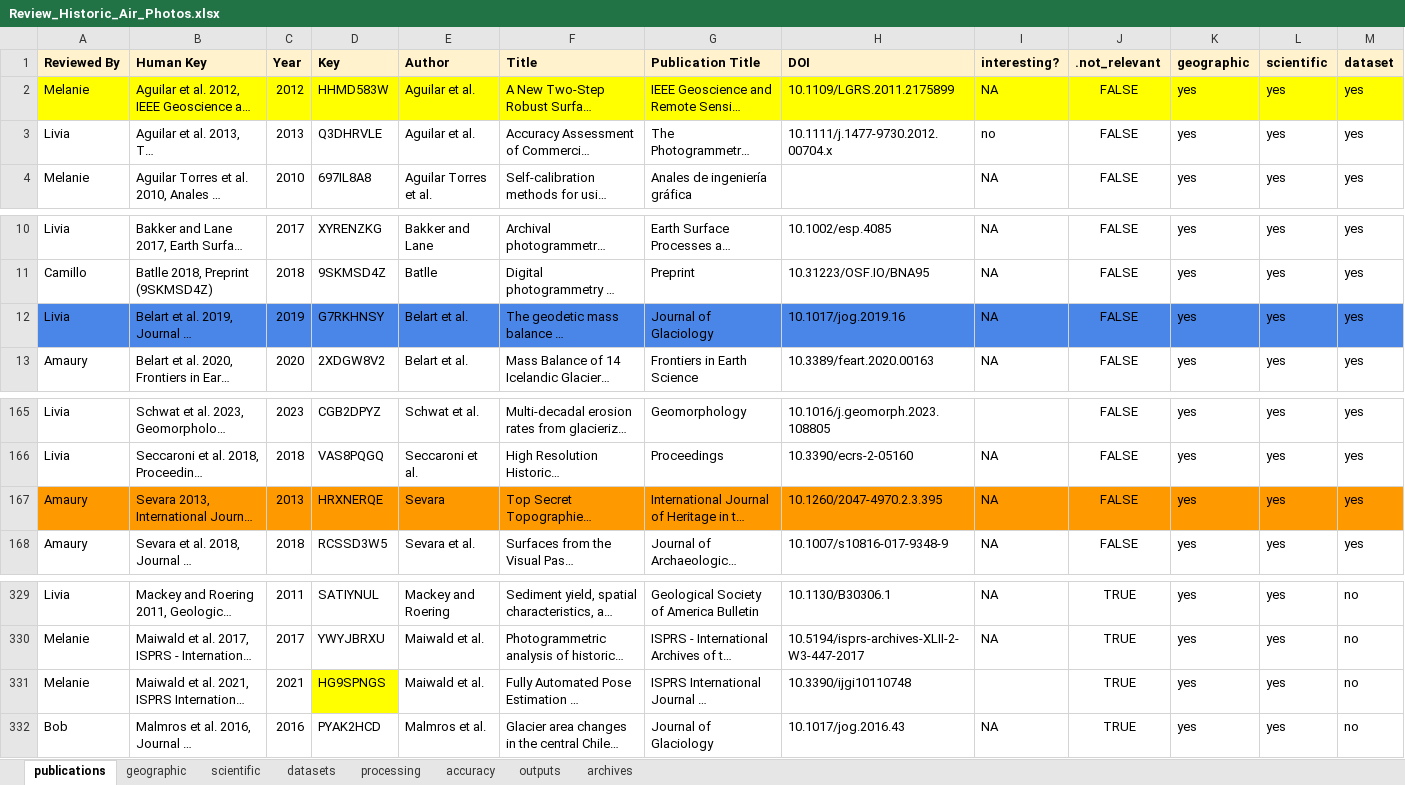
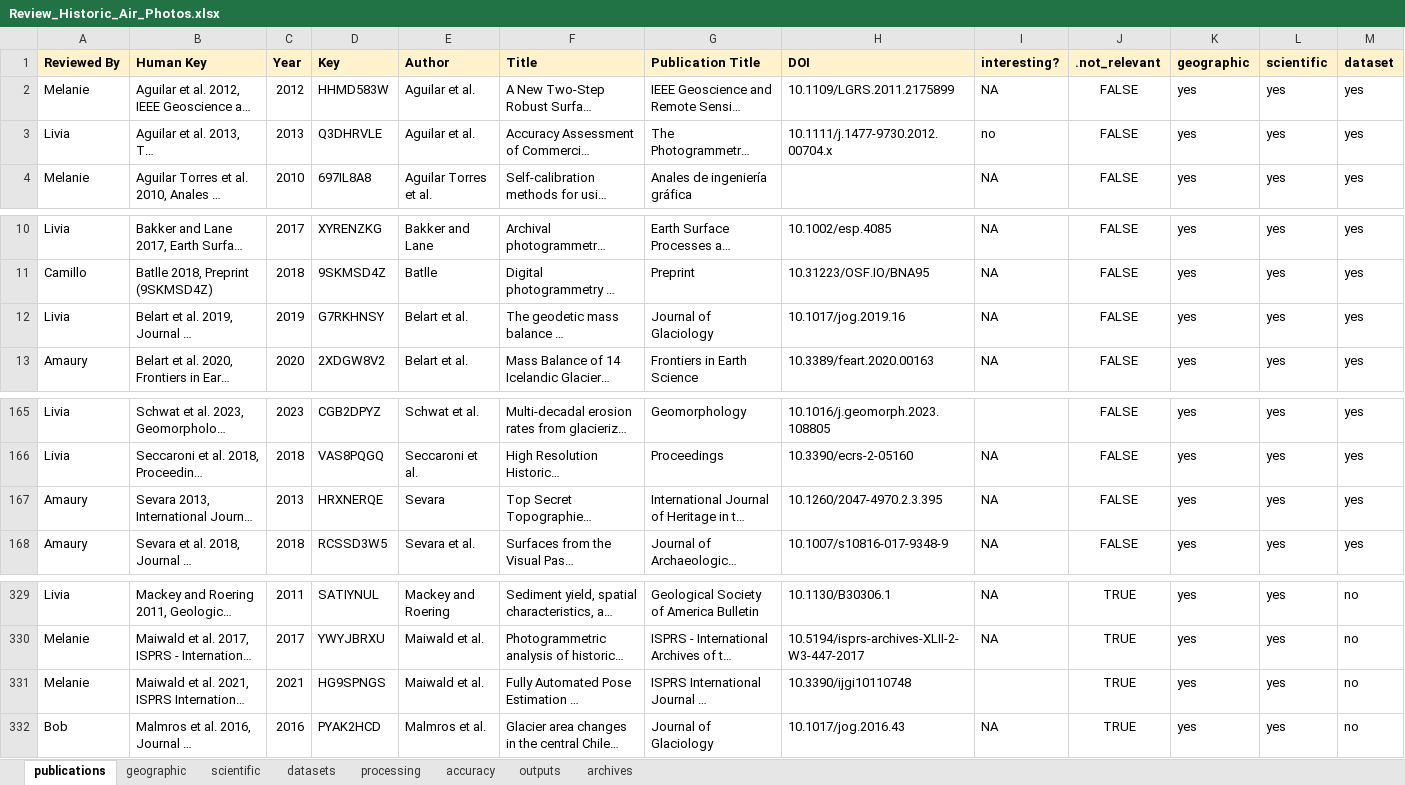
Before and after one commit to RSE-UZH/historic_air_photos, an Excel workbook: data/Review_Historic_Air_Photos.xlsx, sheet publications, drawn as a sheet; only a part is shown, gaps mark what is left out; long unchanged cells end in …; values as stored, in another font and other column widths than the file's, no borders; charts and pictures and conditional formats not drawn; the diff covers the shown part only; the diff names each change by its address in the sheet, - before the commit and + after, or states it on an @@ line.

```diff
--- a/data/Review_Historic_Air_Photos.xlsx (sheet publications)
+++ b/data/Review_Historic_Air_Photos.xlsx (sheet publications)
-A2:M2 fill: #FFFF00
+A2:M2 fill: none
-A12:M12 fill: #4A86E8
+A12:M12 fill: none
-A167:M167 fill: #FF9900
+A167:M167 fill: none
-D331 fill: #FFFF00
+D331 fill: none
```
Also changed, not shown: cell formats elsewhere in this sheet, sheet datasets, sheet outputs, sheet processing, sheet accuracy, sheet geographic, sheet scientific.
